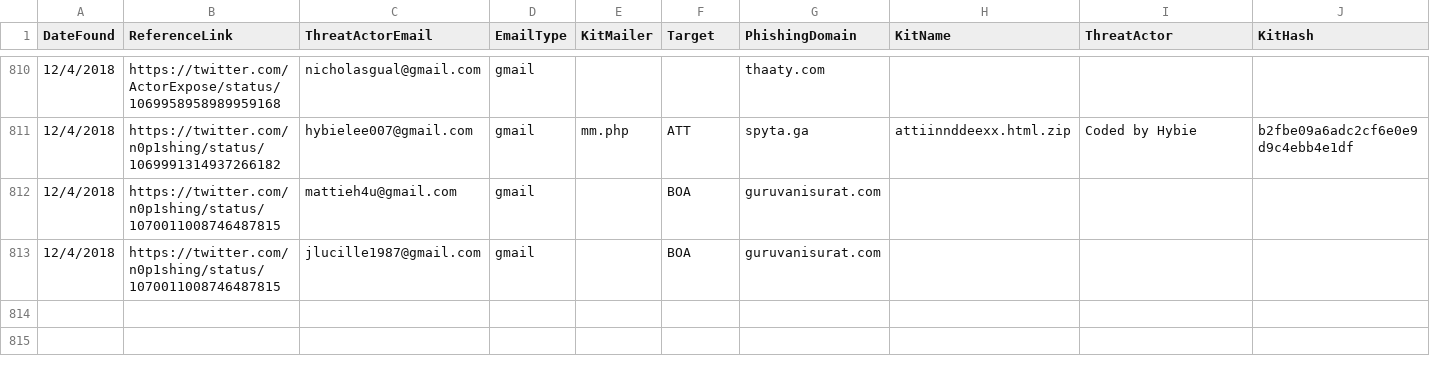
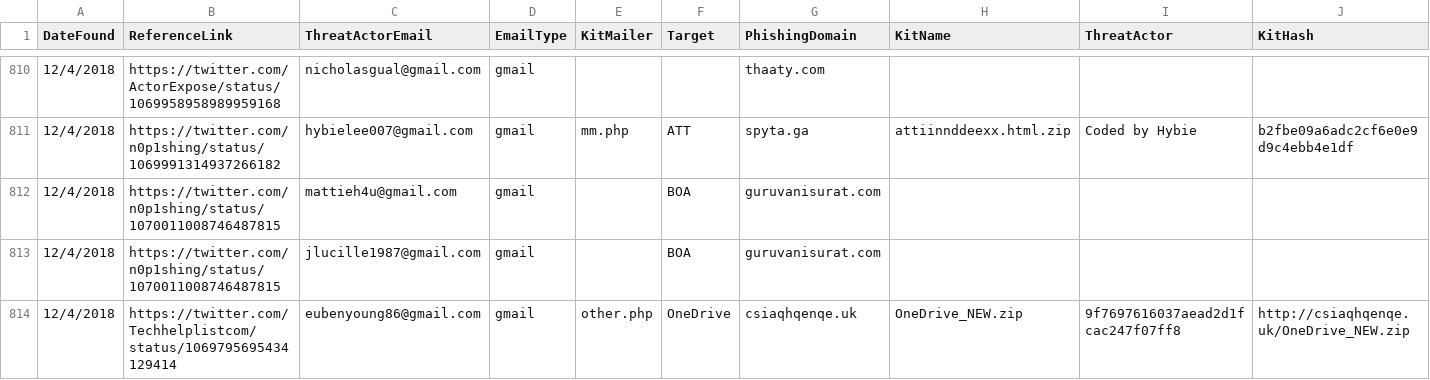
Before and after one commit to neonprimetime/PhishingKitTracker, a CSV file: PhishingKitTracker.csv, drawn as a sheet; only a part is shown, gaps mark what is left out; rows hold the shown columns only; the diff names each change by its address in the sheet, - before the commit and + after, or states it on an @@ line.

Commit message:
1 from @techhelplistcom
1 from @techhelplistcom

```diff
--- a/PhishingKitTracker.csv
+++ b/PhishingKitTracker.csv
+row 814: 12/4/2018 | https://twitter.com/Techhelplistcom/status/1069795695434129414 | eubenyoung86@gmail.com | gmail | other.php | OneDrive | csiaqhqenqe.uk | OneDrive_NEW.zip | 9f7697616037aead2d1fcac247f07ff8 | http://csiaqhqenqe.uk/OneDrive_NEW.zip
```
